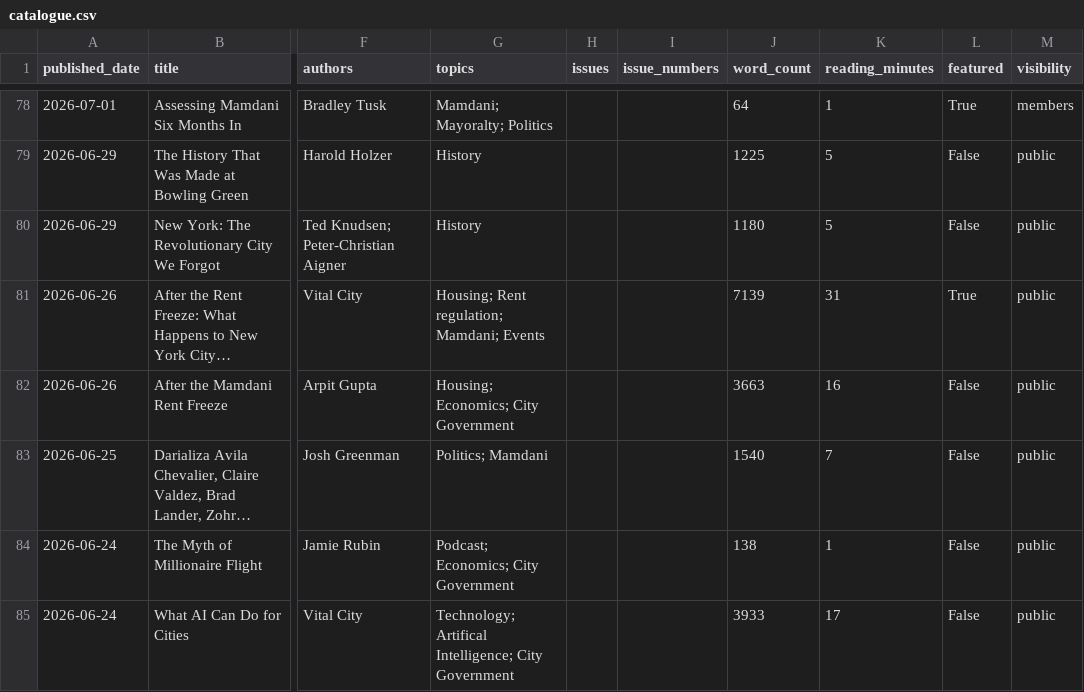
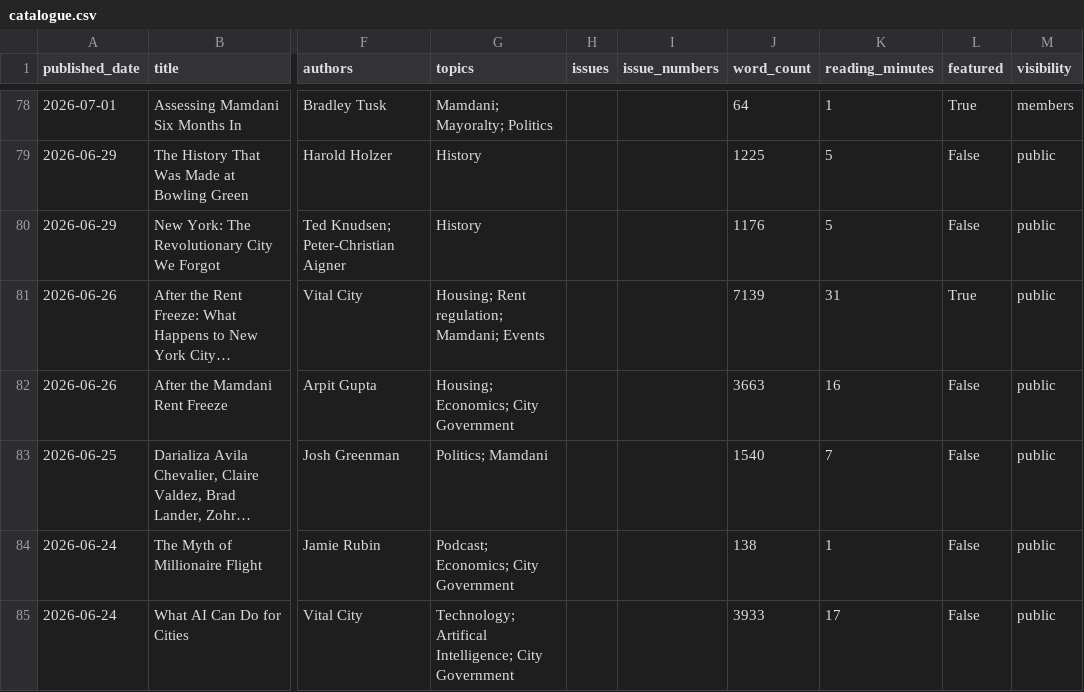
Before and after one commit to Vital-City-NYC/vital-city-catalogue, a CSV file: data/catalogue.csv, drawn as a sheet; only a part is shown, gaps mark what is left out; long unchanged cells end in …; the diff names each change by its address in the sheet, - before the commit and + after, or states it on an @@ line.

```diff
--- a/data/catalogue.csv
+++ b/data/catalogue.csv
-J80 (word_count): 1180
+J80 (word_count): 1176
```
Also changed, not shown: 17 other files.
